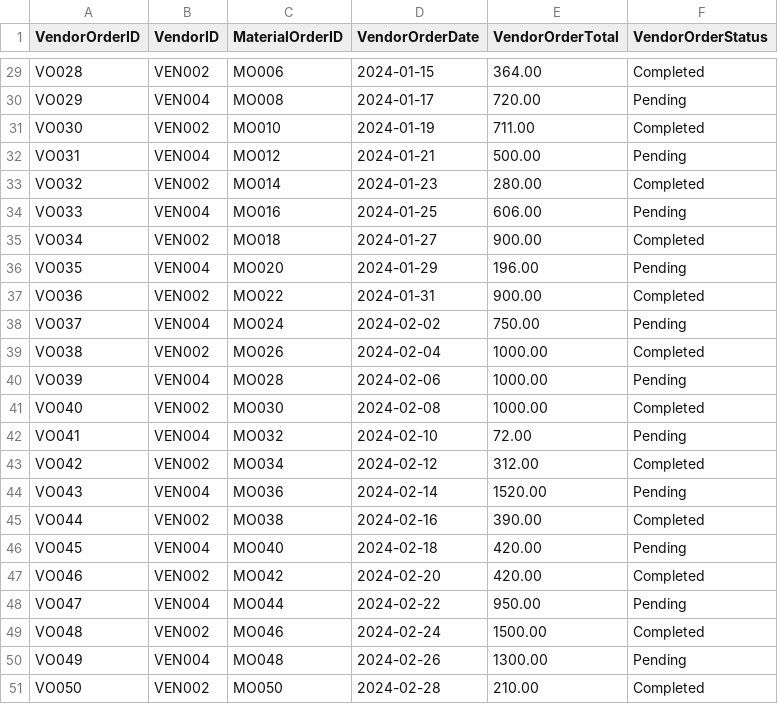
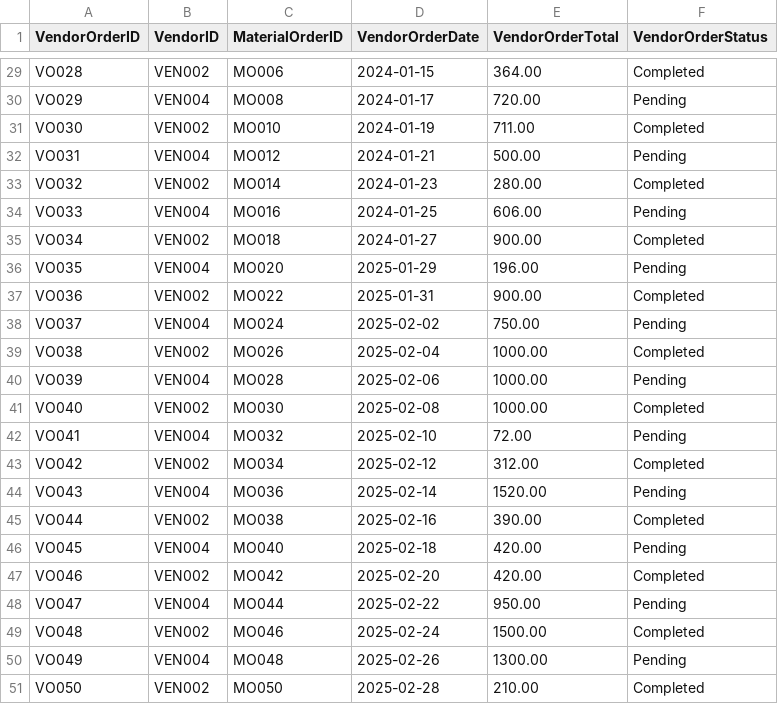
Before and after one commit to JoelWash011/Felipe-Joel_FIS, a CSV file: csv_files/vendor_order.csv, drawn as a sheet; only a part is shown, gaps mark what is left out.

```diff
--- a/csv_files/vendor_order.csv
+++ b/csv_files/vendor_order.csv
@@ -35,17 +35,17 @@ VO033,VEN004,MO016,2024-01-25,606.00,Pending
 VO034,VEN002,MO018,2024-01-27,900.00,Completed
-VO035,VEN004,MO020,2024-01-29,196.00,Pending
-VO036,VEN002,MO022,2024-01-31,900.00,Completed
-VO037,VEN004,MO024,2024-02-02,750.00,Pending
-VO038,VEN002,MO026,2024-02-04,1000.00,Completed
-VO039,VEN004,MO028,2024-02-06,1000.00,Pending
-VO040,VEN002,MO030,2024-02-08,1000.00,Completed
-VO041,VEN004,MO032,2024-02-10,72.00,Pending
-VO042,VEN002,MO034,2024-02-12,312.00,Completed
-VO043,VEN004,MO036,2024-02-14,1520.00,Pending
-VO044,VEN002,MO038,2024-02-16,390.00,Completed
-VO045,VEN004,MO040,2024-02-18,420.00,Pending
-VO046,VEN002,MO042,2024-02-20,420.00,Completed
-VO047,VEN004,MO044,2024-02-22,950.00,Pending
-VO048,VEN002,MO046,2024-02-24,1500.00,Completed
-VO049,VEN004,MO048,2024-02-26,1300.00,Pending
-VO050,VEN002,MO050,2024-02-28,210.00,Completed
+VO035,VEN004,MO020,2025-01-29,196.00,Pending
+VO036,VEN002,MO022,2025-01-31,900.00,Completed
+VO037,VEN004,MO024,2025-02-02,750.00,Pending
+VO038,VEN002,MO026,2025-02-04,1000.00,Completed
+VO039,VEN004,MO028,2025-02-06,1000.00,Pending
+VO040,VEN002,MO030,2025-02-08,1000.00,Completed
+VO041,VEN004,MO032,2025-02-10,72.00,Pending
+VO042,VEN002,MO034,2025-02-12,312.00,Completed
+VO043,VEN004,MO036,2025-02-14,1520.00,Pending
+VO044,VEN002,MO038,2025-02-16,390.00,Completed
+VO045,VEN004,MO040,2025-02-18,420.00,Pending
+VO046,VEN002,MO042,2025-02-20,420.00,Completed
+VO047,VEN004,MO044,2025-02-22,950.00,Pending
+VO048,VEN002,MO046,2025-02-24,1500.00,Completed
+VO049,VEN004,MO048,2025-02-26,1300.00,Pending
+VO050,VEN002,MO050,2025-02-28,210.00,Completed
```
Also changed, not shown: csv_files/vendor_invoice.csv, 2 other files.
